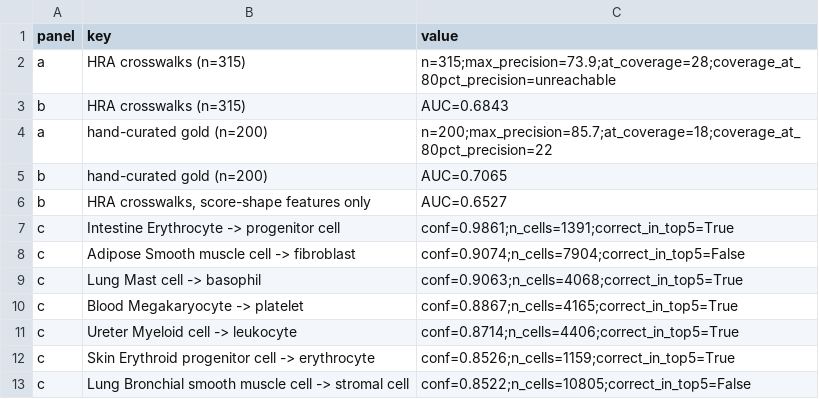
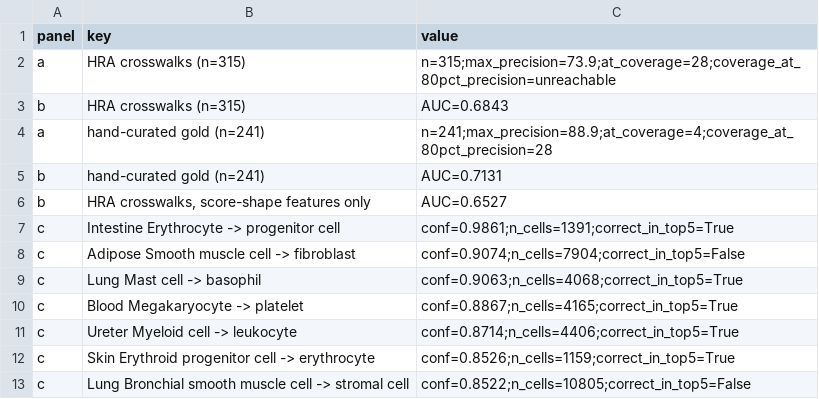
Before and after one commit to narendrameena/celltype-audit, a TSV file: figures/13_calibration/sourceData/fig13_calibration_source_data.tsv, drawn as a sheet.

```diff
--- a/figures/13_calibration/sourceData/fig13_calibration_source_data.tsv
+++ b/figures/13_calibration/sourceData/fig13_calibration_source_data.tsv
@@ -3,4 +3,4 @@ a	HRA crosswalks (n=315)	n=315;max_precision=73.9;at_coverage=28;coverage_at_80p
 b	HRA crosswalks (n=315)	AUC=0.6843
-a	hand-curated gold (n=200)	n=200;max_precision=85.7;at_coverage=18;coverage_at_80pct_precision=22
-b	hand-curated gold (n=200)	AUC=0.7065
+a	hand-curated gold (n=241)	n=241;max_precision=88.9;at_coverage=4;coverage_at_80pct_precision=28
+b	hand-curated gold (n=241)	AUC=0.7131
 b	HRA crosswalks, score-shape features only	AUC=0.6527
```
Also changed, not shown: figures/07_misannotation_detection/sourceData/fig7_misannotation_source_data.tsv, figures/08_external_validation/sourceData/fig8_external_source_data.tsv, 22 other files.
